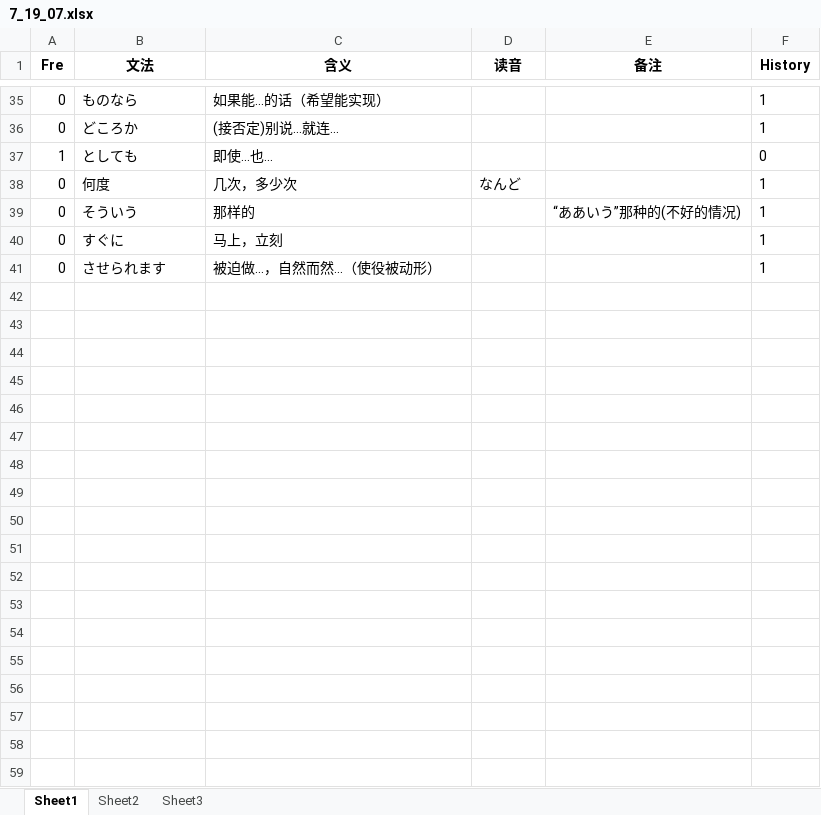
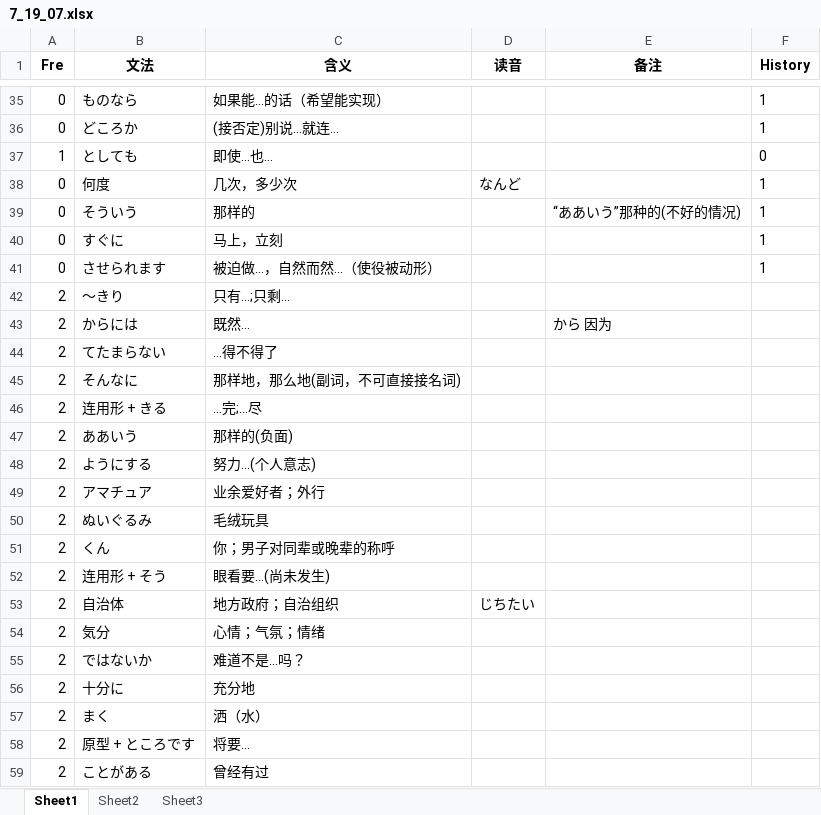
Before and after one commit to njxuxiao/2025_12, an Excel workbook: GRAMMAR/7_19_07.xlsx, sheet Sheet1, drawn as a sheet; only a part is shown, gaps mark what is left out; values as stored, in another font and other column widths than the file's, no borders; the diff names each change by its address in the sheet, - before the commit and + after, or states it on an @@ line.

```diff
--- a/GRAMMAR/7_19_07.xlsx (sheet Sheet1)
+++ b/GRAMMAR/7_19_07.xlsx (sheet Sheet1)
+row 42: 2 | ～きり | 只有…;只剩…
+row 43: 2 | からには | 既然… |  | から 因为
+row 44: 2 | てたまらない | …得不得了
+row 45: 2 | そんなに | 那样地，那么地(副词，不可直接接名词)
+row 46: 2 | 连用形 + きる | …完;…尽
+row 47: 2 | ああいう | 那样的(负面)
+row 48: 2 | ようにする | 努力…(个人意志)
+row 49: 2 | アマチュア | 业余爱好者；外行
+row 50: 2 | ぬいぐるみ | 毛绒玩具
+row 51: 2 | くん | 你；男子对同辈或晚辈的称呼
+row 52: 2 | 连用形 + そう | 眼看要…(尚未发生)
+row 53: 2 | 自治体 | 地方政府；自治组织 | じちたい
+row 54: 2 | 気分 | 心情；气氛；情绪
+row 55: 2 | ではないか | 难道不是…吗？
+row 56: 2 | 十分に | 充分地
+row 57: 2 | まく | 洒（水）
+row 58: 2 | 原型 + ところです | 将要…
+row 59: 2 | ことがある | 曾经有过
```
Also changed, not shown: GRAMMAR/6_19_12.xlsx, 1 other file.
